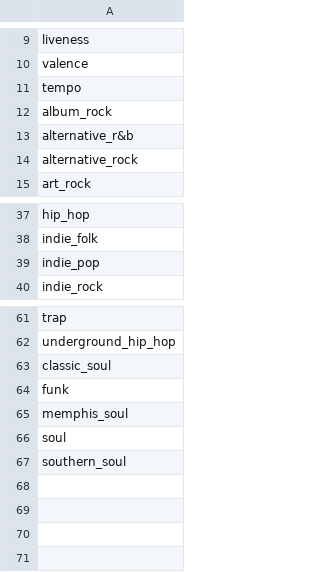
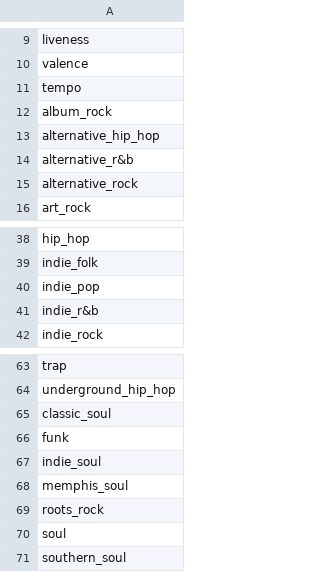
Before and after one commit to christopher-rowe/spotify_modeling, a CSV file: training_features/stage2_training_features.csv, drawn as a sheet; only a part is shown, gaps mark what is left out; the diff names each change by its address in the sheet, - before the commit and + after, or states it on an @@ line.

```diff
--- a/training_features/stage2_training_features.csv
+++ b/training_features/stage2_training_features.csv
+row 13: alternative_hip_hop
+row 41: indie_r&b
+row 67: indie_soul
+row 69: roots_rock
```
Also changed, not shown: 3 other files.
